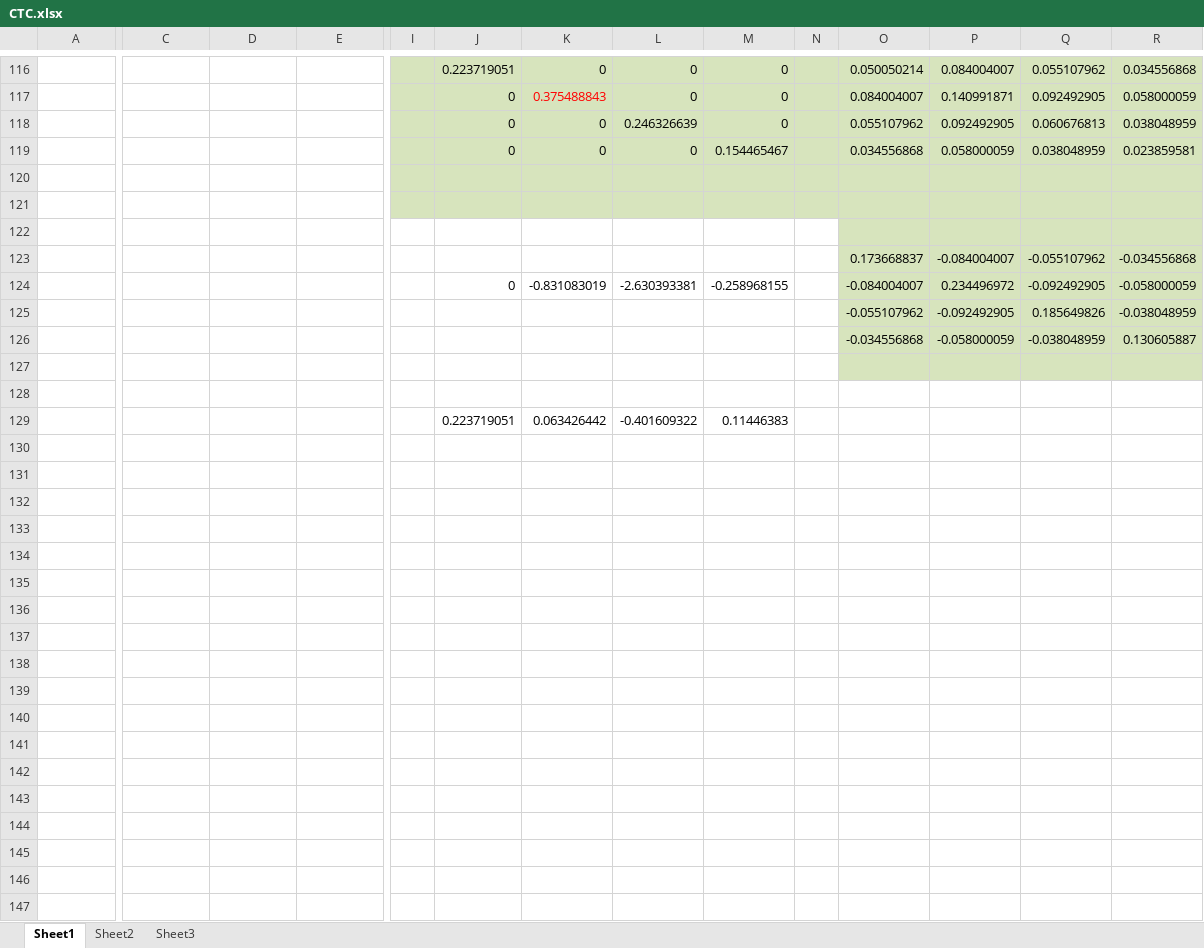
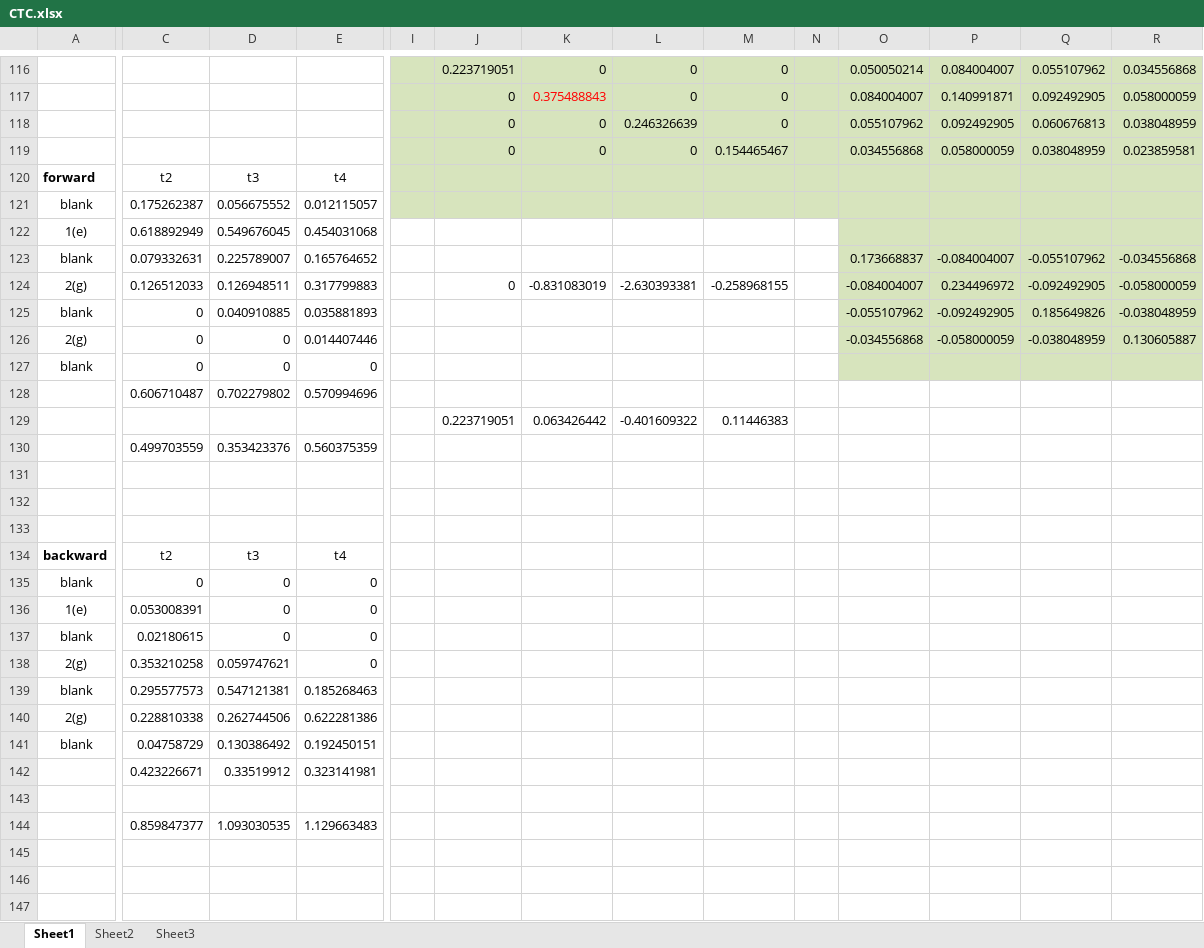
Before and after one commit to hccho2/CTC-Loss, an Excel workbook: CTC.xlsx, sheet Sheet1, drawn as a sheet; only a part is shown, gaps mark what is left out; values as stored, in another font and other column widths than the file's, no borders; removed rows and columns are numbered as before the commit, all else as after; rows hold the shown columns only; the diff covers the shown part only; the diff names each change by its address in the sheet, - before the commit and + after, or states it on an @@ line.

Commit message:
Add files via upload

```diff
--- a/CTC.xlsx (sheet Sheet1)
+++ b/CTC.xlsx (sheet Sheet1)
+row 120: forward | t2 | t3 | t4
+row 121: blank | 0.175262387 | 0.056675552 | 0.012115057
+row 122: 1(e) | 0.618892949 | 0.549676045 | 0.454031068
+row 123: blank | 0.079332631 | 0.225789007 | 0.165764652 |  |  |  |  |  |  | 0.173668837 | -0.084004007 | -0.055107962 | -0.034556868
+row 124: 2(g) | 0.126512033 | 0.126948511 | 0.317799883 |  | 0 | -0.831083019 | -2.630393381 | -0.258968155 |  | -0.084004007 | 0.234496972 | -0.092492905 | -0.058000059
+row 125: blank | 0 | 0.040910885 | 0.035881893 |  |  |  |  |  |  | -0.055107962 | -0.092492905 | 0.185649826 | -0.038048959
+row 126: 2(g) | 0 | 0 | 0.014407446 |  |  |  |  |  |  | -0.034556868 | -0.058000059 | -0.038048959 | 0.130605887
+row 127: blank | 0 | 0 | 0
+row 128:  | 0.606710487 | 0.702279802 | 0.570994696
+row 129:  |  |  |  |  | 0.223719051 | 0.063426442 | -0.401609322 | 0.11446383
+row 130:  | 0.499703559 | 0.353423376 | 0.560375359
-I131:R132 fill: #D7E4BD
+I131:R132 fill: none
-O133:R133 fill: #D7E4BD
+O133:R133 fill: none
-row 123:  |  |  |  |  |  |  |  |  |  | 0.173668837 | -0.084004007 | -0.055107962 | -0.034556868
-row 124:  |  |  |  |  | 0 | -0.831083019 | -2.630393381 | -0.258968155 |  | -0.084004007 | 0.234496972 | -0.092492905 | -0.058000059
-row 125:  |  |  |  |  |  |  |  |  |  | -0.055107962 | -0.092492905 | 0.185649826 | -0.038048959
+row 134: backward | t2 | t3 | t4
+row 135: blank | 0 | 0 | 0
+row 136: 1(e) | 0.053008391 | 0 | 0
+row 137: blank | 0.02180615 | 0 | 0
+row 138: 2(g) | 0.353210258 | 0.059747621 | 0
+row 139: blank | 0.295577573 | 0.547121381 | 0.185268463
+row 140: 2(g) | 0.228810338 | 0.262744506 | 0.622281386
+row 141: blank | 0.04758729 | 0.130386492 | 0.192450151
+row 142:  | 0.423226671 | 0.33519912 | 0.323141981
-row 143:  |  |  |  |  |  |  |  |  |  | -0.034556868 | -0.058000059 | -0.038048959 | 0.130605887
+row 143: (empty)
-O143:R143 fill: #D7E4BD
+O143:R143 fill: none
+row 144:  | 0.859847377 | 1.093030535 | 1.129663483
-O145:R145 fill: #D7E4BD
+O145:R145 fill: none
-row 147:  |  |  |  |  | 0.223719051 | 0.063426442 | -0.401609322 | 0.11446383
+row 147: (empty)
```
Also changed, not shown: 16 added rows and 7 edited cells elsewhere in this sheet, formulas that keep their value.
